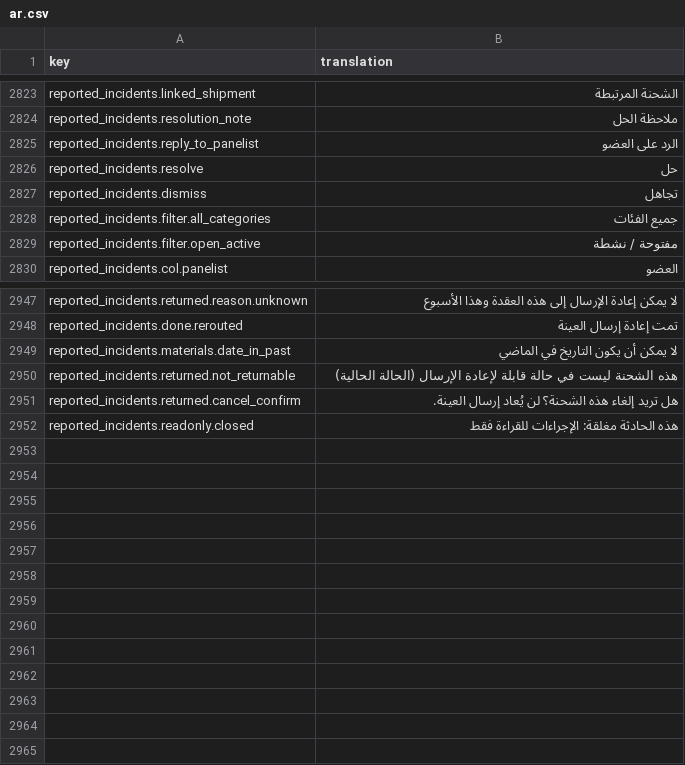
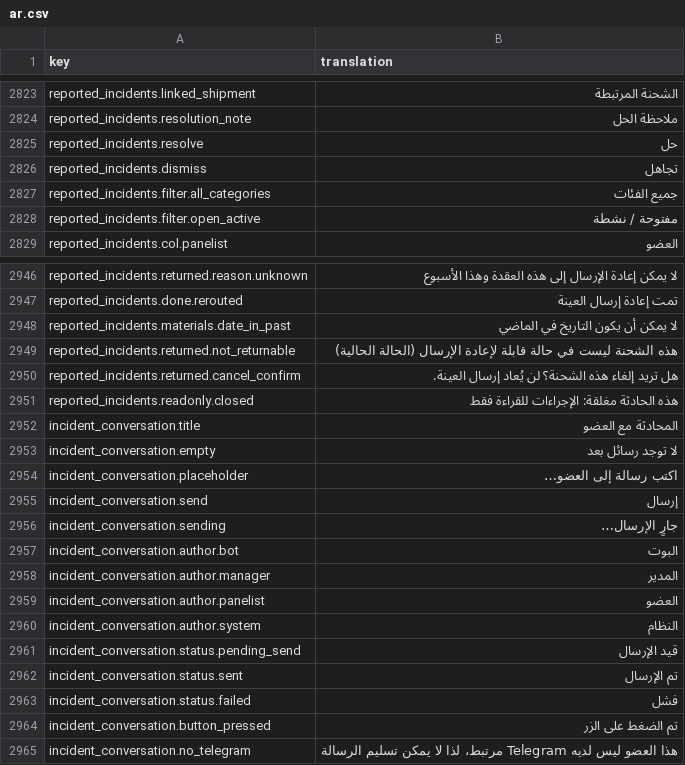
Before and after one commit to IgnacioFernandezSoriano/ONEMS, a CSV file: public/locales/ar.csv, drawn as a sheet; only a part is shown, gaps mark what is left out.

```diff
--- a/public/locales/ar.csv
+++ b/public/locales/ar.csv
@@ -2824,3 +2824,2 @@ reported_incidents.linked_shipment,الشحنة المرتبطة
 reported_incidents.resolution_note,ملاحظة الحل
-reported_incidents.reply_to_panelist,الرد على العضو
 reported_incidents.resolve,حل
@@ -2952 +2951,15 @@ reported_incidents.returned.cancel_confirm,هل تريد إلغاء هذه ال
 reported_incidents.readonly.closed,هذه الحادثة مغلقة: الإجراءات للقراءة فقط
+incident_conversation.title,المحادثة مع العضو
+incident_conversation.empty,لا توجد رسائل بعد
+incident_conversation.placeholder,اكتب رسالة إلى العضو…
+incident_conversation.send,إرسال
+incident_conversation.sending,جارٍ الإرسال…
+incident_conversation.author.bot,البوت
+incident_conversation.author.manager,المدير
+incident_conversation.author.panelist,العضو
+incident_conversation.author.system,النظام
+incident_conversation.status.pending_send,قيد الإرسال
+incident_conversation.status.sent,تم الإرسال
+incident_conversation.status.failed,فشل
+incident_conversation.button_pressed,تم الضغط على الزر
+incident_conversation.no_telegram,هذا العضو ليس لديه Telegram مرتبط، لذا لا يمكن تسليم الرسالة
```
Also changed, not shown: public/locales/en.csv, public/locales/es.csv, 5 other files.
